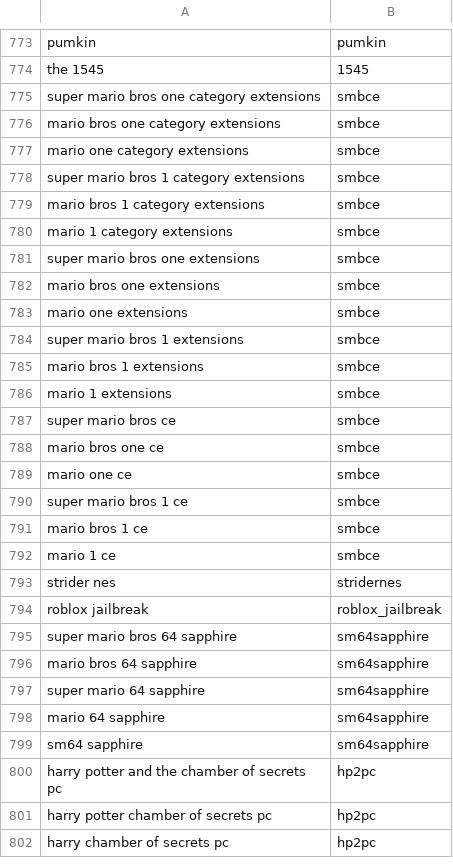
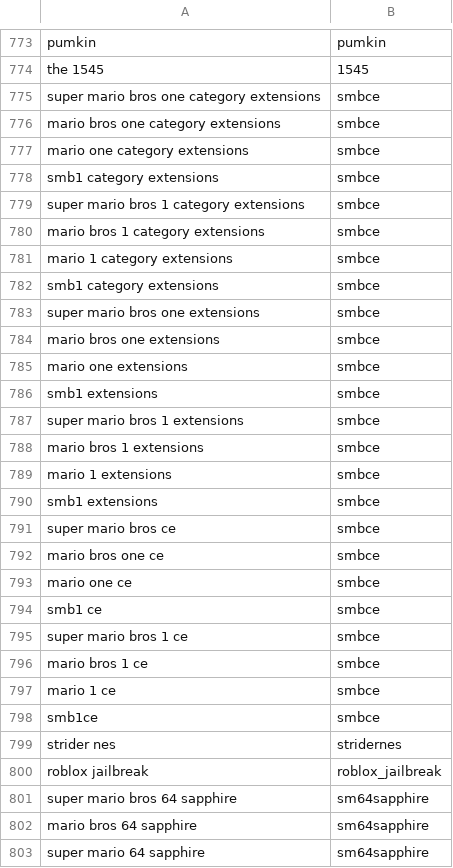
Before and after one commit to MC2018/BotManager, a CSV file: data/Speedrun Bot/game_name_shortcuts_custom.csv, drawn as a sheet; only a part is shown, gaps mark what is left out; the shorter side is filled out with more unchanged rows; the diff names each change by its address in the sheet, - before the commit and + after, or states it on an @@ line.

```diff
--- a/data/Speedrun Bot/game_name_shortcuts_custom.csv
+++ b/data/Speedrun Bot/game_name_shortcuts_custom.csv
+row 778: smb1 category extensions | smbce
+row 782: smb1 category extensions | smbce
+row 786: smb1 extensions | smbce
+row 790: smb1 extensions | smbce
+row 794: smb1 ce | smbce
+row 798: smb1ce | smbce
```
Also changed, not shown: data/Speedrun Bot/game_name_shortcuts.csv, src/main/java/botmanager/speedrunbot/scrape/game_name_shortcuts_custom.csv, 44 other files.
